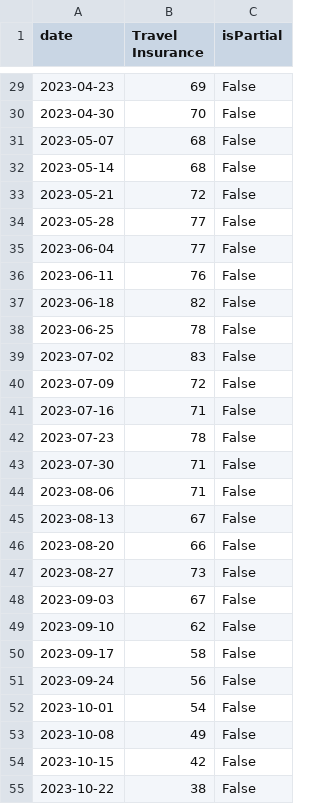
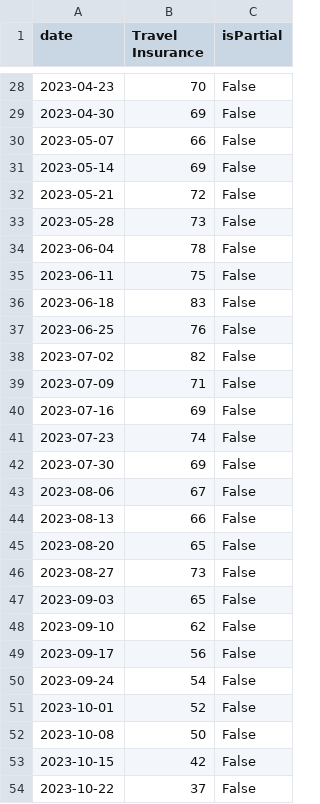
Before and after one commit to JakeOsmond/google-trends-scheduler, a CSV file: docs/travel_insurance_trend.csv, drawn as a sheet; only a part is shown, gaps mark what is left out; the diff covers the shown part only.

```diff
--- a/docs/travel_insurance_trend.csv
+++ b/docs/travel_insurance_trend.csv
@@ -29,27 +28,27 @@ date,Travel Insurance,isPartial
-2023-04-23,69,False
-2023-04-30,70,False
-2023-05-07,68,False
-2023-05-14,68,False
+2023-04-23,70,False
+2023-04-30,69,False
+2023-05-07,66,False
+2023-05-14,69,False
 2023-05-21,72,False
-2023-05-28,77,False
-2023-06-04,77,False
-2023-06-11,76,False
-2023-06-18,82,False
-2023-06-25,78,False
-2023-07-02,83,False
-2023-07-09,72,False
-2023-07-16,71,False
-2023-07-23,78,False
-2023-07-30,71,False
-2023-08-06,71,False
-2023-08-13,67,False
-2023-08-20,66,False
+2023-05-28,73,False
+2023-06-04,78,False
+2023-06-11,75,False
+2023-06-18,83,False
+2023-06-25,76,False
+2023-07-02,82,False
+2023-07-09,71,False
+2023-07-16,69,False
+2023-07-23,74,False
+2023-07-30,69,False
+2023-08-06,67,False
+2023-08-13,66,False
+2023-08-20,65,False
 2023-08-27,73,False
-2023-09-03,67,False
+2023-09-03,65,False
 2023-09-10,62,False
-2023-09-17,58,False
-2023-09-24,56,False
-2023-10-01,54,False
-2023-10-08,49,False
+2023-09-17,56,False
+2023-09-24,54,False
+2023-10-01,52,False
+2023-10-08,50,False
 2023-10-15,42,False
-2023-10-22,38,False
+2023-10-22,37,False
```
Also changed, not shown: 1 added row, 1 removed row and 106 edited cells elsewhere in this file.
